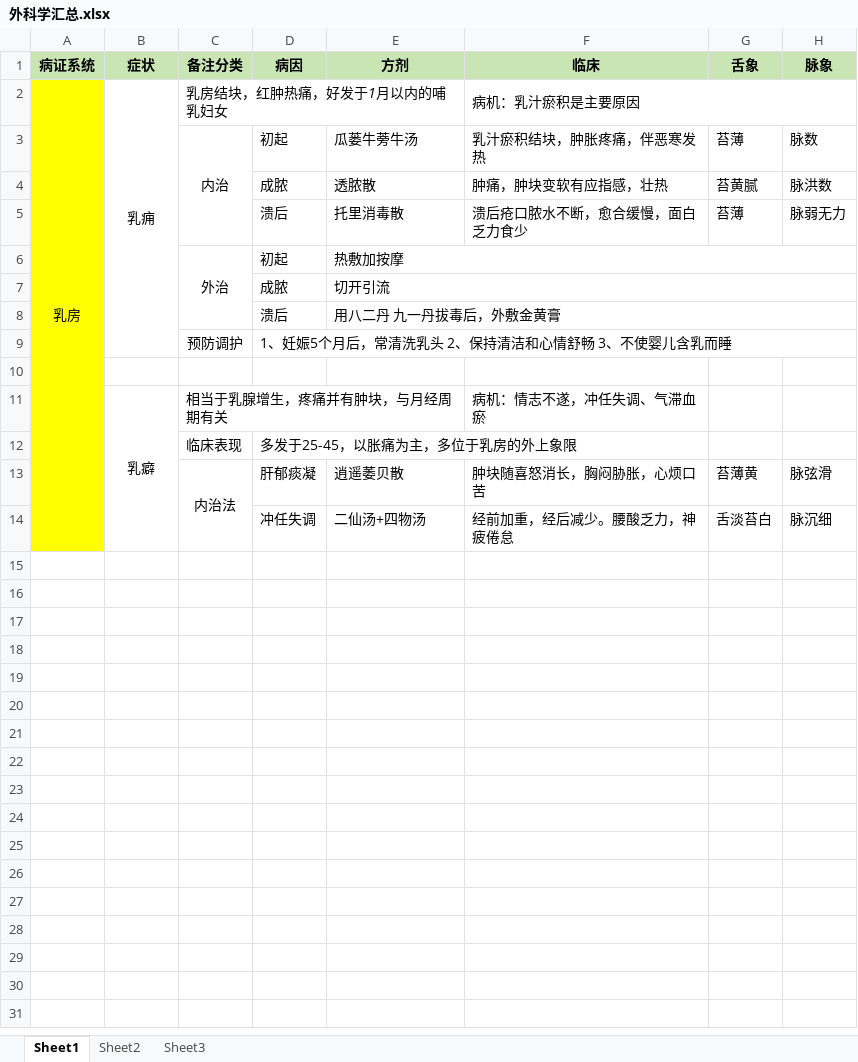
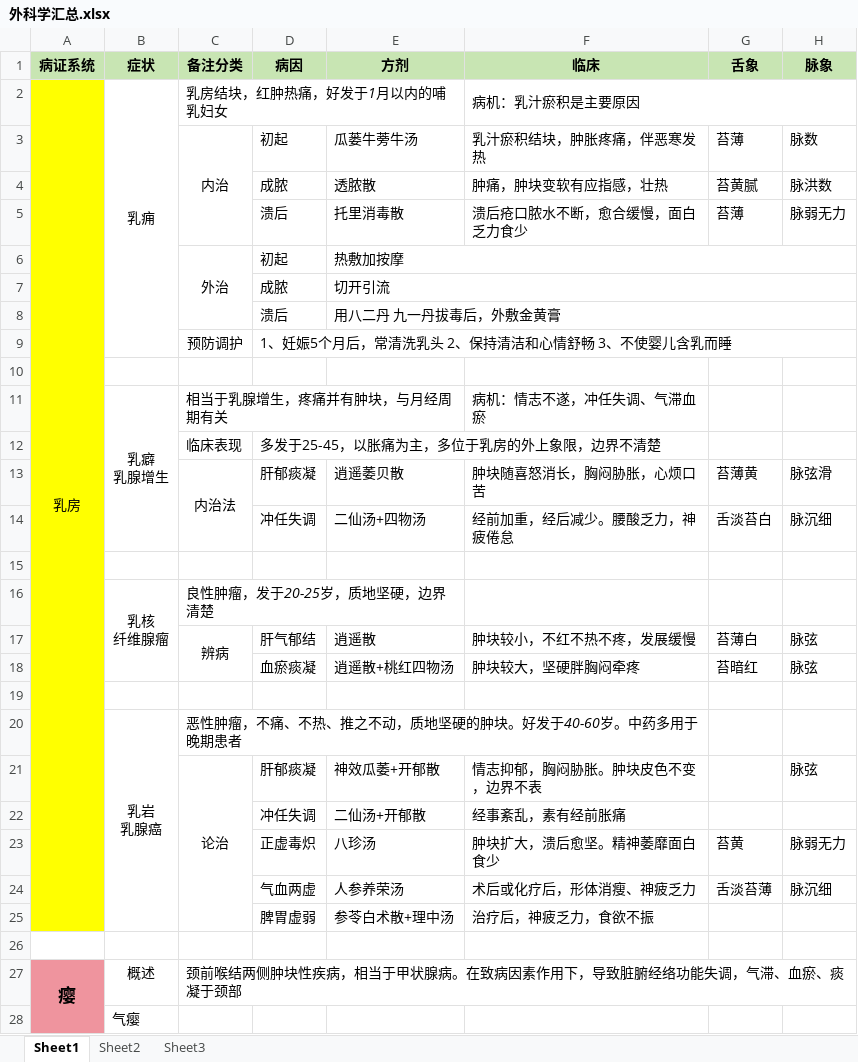
Before and after one commit to mzxjhx/zhongy, an Excel workbook: 外科学思维导图/外科学汇总.xlsx, sheet Sheet1, drawn as a sheet; values as stored, in another font and other column widths than the file's, no borders; ↵ is a line break in a cell; the diff names each change by its address in the sheet, - before the commit and + after, or states it on an @@ line.

```diff
--- a/外科学思维导图/外科学汇总.xlsx (sheet Sheet1)
+++ b/外科学思维导图/外科学汇总.xlsx (sheet Sheet1)
-B11 (症状): 乳癖
+B11 (症状): 乳癖 ↵ 乳腺增生
-D12 (病因): 多发于25-45，以胀痛为主，多位于乳房的外上象限
+D12 (病因): 多发于25-45，以胀痛为主，多位于乳房的外上象限，边界不清楚
+row 15: (empty)
+row 16:  | 乳核 ↵ 纤维腺瘤 | 良性肿瘤，发于20-25岁，质地坚硬，边界清楚
+row 17:  |  | 辨病 | 肝气郁结 | 逍遥散 | 肿块较小，不红不热不疼，发展缓慢 | 苔薄白 | 脉弦
+row 18:  |  |  | 血瘀痰凝 | 逍遥散+桃红四物汤 | 肿块较大，坚硬胖胸闷牵疼 | 苔暗红 | 脉弦
+row 19: (empty)
+row 20:  | 乳岩 ↵ 乳腺癌 | 恶性肿瘤，不痛、不热、推之不动，质地坚硬的肿块。好发于40-60岁。中药多用于晚期患者
+row 21:  |  | 论治 | 肝郁痰凝 | 神效瓜萎+开郁散 | 情志抑郁，胸闷胁胀。肿块皮色不变，边界不表 |  | 脉弦
+row 22:  |  |  | 冲任失调 | 二仙汤+开郁散 | 经事紊乱，素有经前胀痛
+row 23:  |  |  | 正虚毒炽 | 八珍汤 | 肿块扩大，溃后愈坚。精神萎靡面白食少 | 苔黄 | 脉弱无力
+row 24:  |  |  | 气血两虚 | 人参养荣汤 | 术后或化疗后，形体消瘦、神疲乏力 | 舌淡苔薄 | 脉沉细
+row 25:  |  |  | 脾胃虚弱 | 参苓白术散+理中汤 | 治疗后，神疲乏力，食欲不振
+row 26: (empty)
+row 27: 瘿 | 概述 | 颈前喉结两侧肿块性疾病，相当于甲状腺病。在致病因素作用下，导致脏腑经络功能失调，气滞、血瘀、痰凝于颈部
+row 28:  | 气瘿
```
Also changed, not shown: 内科学笔记/病和方剂汇总.xlsx, 1 other file.
